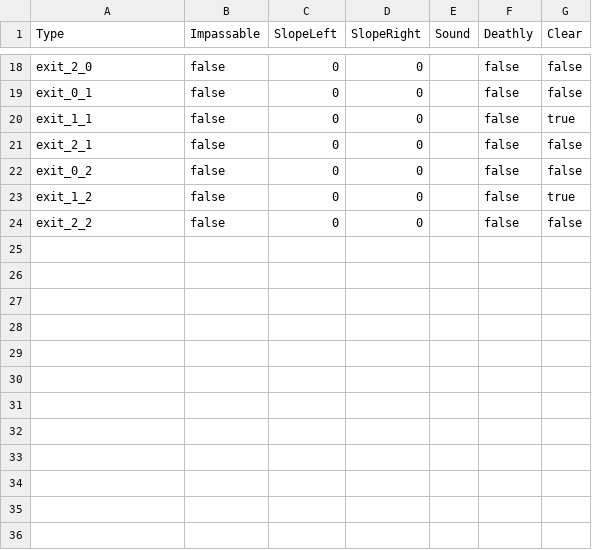
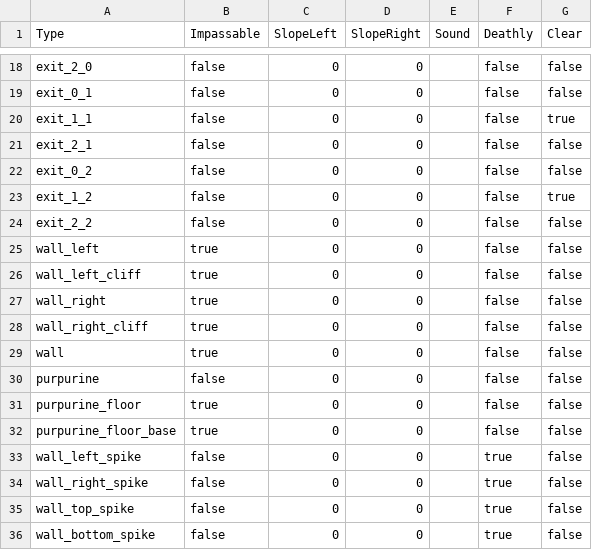
Before and after one commit to bevacqua/MarianX, a CSV file: src/MarianX.Map/Data/tiles.csv, drawn as a sheet; only a part is shown, gaps mark what is left out; the diff names each change by its address in the sheet, - before the commit and + after, or states it on an @@ line.

```diff
--- a/src/MarianX.Map/Data/tiles.csv
+++ b/src/MarianX.Map/Data/tiles.csv
+row 25: wall_left | true | 0 | 0 |  | false | false
+row 26: wall_left_cliff | true | 0 | 0 |  | false | false
+row 27: wall_right | true | 0 | 0 |  | false | false
+row 28: wall_right_cliff | true | 0 | 0 |  | false | false
+row 29: wall | true | 0 | 0 |  | false | false
+row 30: purpurine | false | 0 | 0 |  | false | false
+row 31: purpurine_floor | true | 0 | 0 |  | false | false
+row 32: purpurine_floor_base | true | 0 | 0 |  | false | false
+row 33: wall_left_spike | false | 0 | 0 |  | true | false
+row 34: wall_right_spike | false | 0 | 0 |  | true | false
+row 35: wall_top_spike | false | 0 | 0 |  | true | false
+row 36: wall_bottom_spike | false | 0 | 0 |  | true | false
```
Also changed, not shown: 44 other files.
